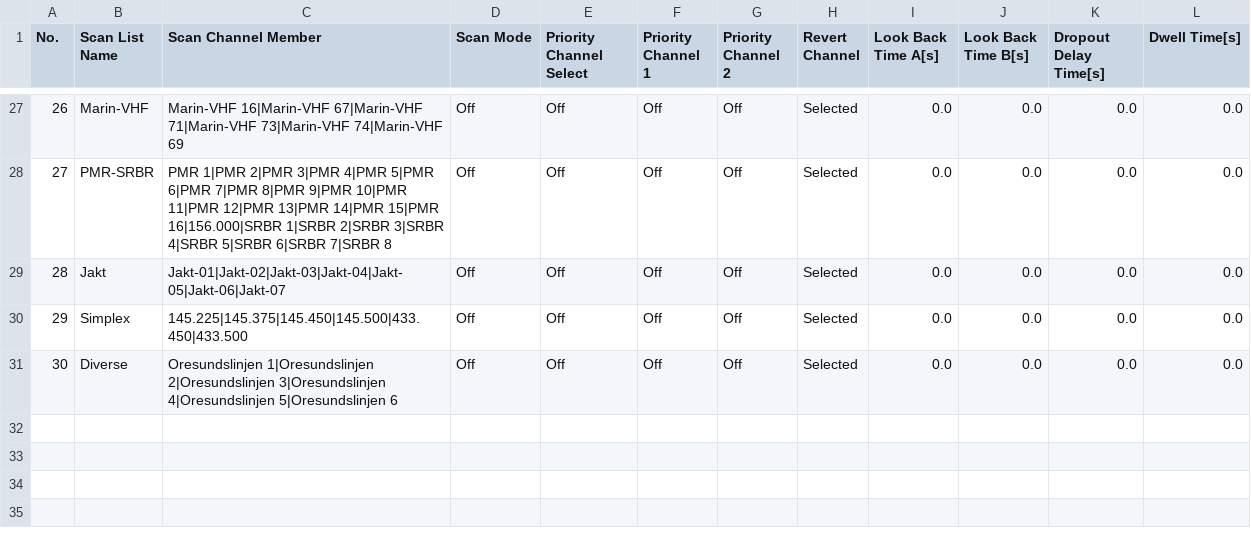
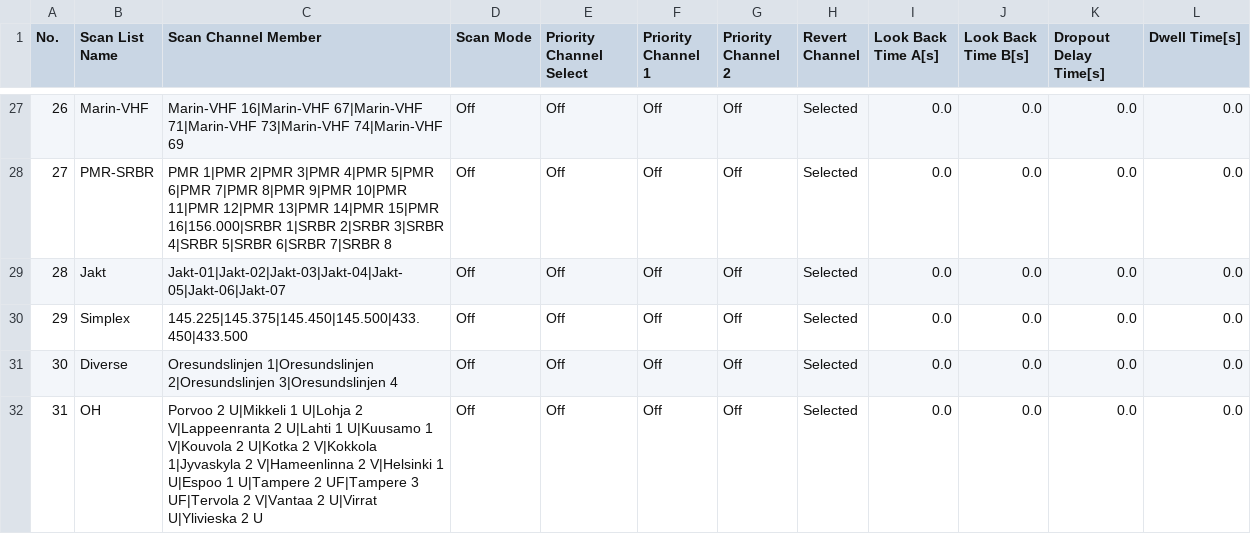
Before and after one commit to sm0rgm/at-d168uv, a CSV file: ScanList.CSV, drawn as a sheet; only a part is shown, gaps mark what is left out; the diff covers the shown part only.

```diff
--- a/ScanList.CSV
+++ b/ScanList.CSV
@@ -30,2 +30,3 @@
 "29","Simplex","145.225|145.375|145.450|145.500|433.450|433.500","Off","Off","Off","Off","Selected","0.0","0.0","0.0","0.0"
-"30","Diverse","Oresundslinjen 1|Oresundslinjen 2|Oresundslinjen 3|Oresundslinjen 4|Oresundslinjen 5|Oresundslinjen 6","Off","Off","Off","Off","Selected","0.0","0.0","0.0","0.0"
+"30","Diverse","Oresundslinjen 1|Oresundslinjen 2|Oresundslinjen 3|Oresundslinjen 4","Off","Off","Off","Off","Selected","0.0","0.0","0.0","0.0"
+"31","OH","Porvoo 2 U|Mikkeli 1 U|Lohja 2 V|Lappeenranta 2 U|Lahti 1 U|Kuusamo 1 V|Kouvola 2 U|Kotka 2 V|Kokkola 1|Jyvaskyla 2 V|Hameenlinna 2 V|Helsinki 1 U|Espoo 1 U|Tampere 2 UF|Tampere 3 UF|Tervola 2 V|Vantaa 2 U|Virrat U|Ylivieska 2 U","Off","Off","Off","Off","Selected","0.0","0.0","0.0","0.0"
```
Also changed, not shown: 24 edited cells elsewhere in this file.
